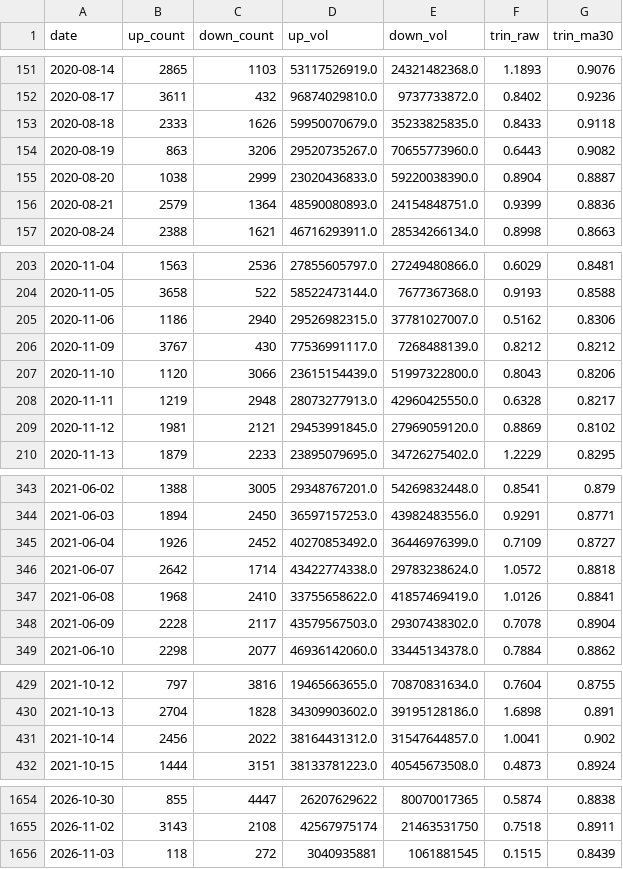
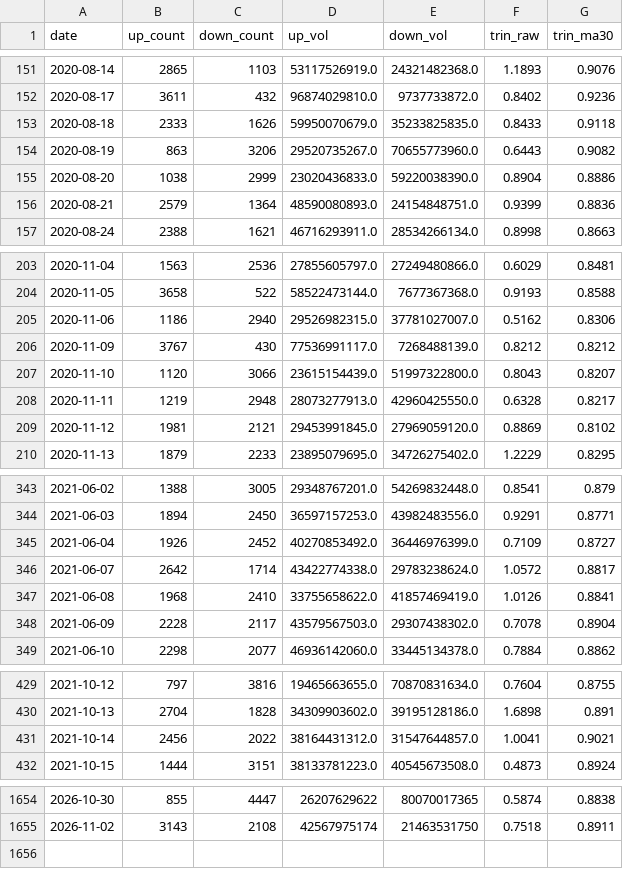
Before and after one commit to 17601732/open-stock-data, a CSV file: trin_2020_now.csv, drawn as a sheet; only a part is shown, gaps mark what is left out; the diff covers the shown part only.

```diff
--- a/trin_2020_now.csv
+++ b/trin_2020_now.csv
@@ -154,3 +154,3 @@ date,up_count,down_count,up_vol,down_vol,trin_raw,trin_ma30
 2020-08-19,863,3206,29520735267.0,70655773960.0,0.6443,0.9082
-2020-08-20,1038,2999,23020436833.0,59220038390.0,0.8904,0.8887
+2020-08-20,1038,2999,23020436833.0,59220038390.0,0.8904,0.8886
 2020-08-21,2579,1364,48590080893.0,24154848751.0,0.9399,0.8836
@@ -206,3 +206,3 @@ date,up_count,down_count,up_vol,down_vol,trin_raw,trin_ma30
 2020-11-09,3767,430,77536991117.0,7268488139.0,0.8212,0.8212
-2020-11-10,1120,3066,23615154439.0,51997322800.0,0.8043,0.8206
+2020-11-10,1120,3066,23615154439.0,51997322800.0,0.8043,0.8207
 2020-11-11,1219,2948,28073277913.0,42960425550.0,0.6328,0.8217
@@ -345,3 +345,3 @@ date,up_count,down_count,up_vol,down_vol,trin_raw,trin_ma30
 2021-06-04,1926,2452,40270853492.0,36446976399.0,0.7109,0.8727
-2021-06-07,2642,1714,43422774338.0,29783238624.0,1.0572,0.8818
+2021-06-07,2642,1714,43422774338.0,29783238624.0,1.0572,0.8817
 2021-06-08,1968,2410,33755658622.0,41857469419.0,1.0126,0.8841
@@ -430,3 +430,3 @@ date,up_count,down_count,up_vol,down_vol,trin_raw,trin_ma30
 2021-10-13,2704,1828,34309903602.0,39195128186.0,1.6898,0.891
-2021-10-14,2456,2022,38164431312.0,31547644857.0,1.0041,0.902
+2021-10-14,2456,2022,38164431312.0,31547644857.0,1.0041,0.9021
 2021-10-15,1444,3151,38133781223.0,40545673508.0,0.4873,0.8924
@@ -1655,2 +1655 @@ date,up_count,down_count,up_vol,down_vol,trin_raw,trin_ma30
 2026-11-02,3143,2108,42567975174,21463531750,0.7518,0.8911
-2026-11-03,118,272,3040935881,1061881545,0.1515,0.8439
```
Also changed, not shown: 11 edited cells elsewhere in this file, 10 other files.
